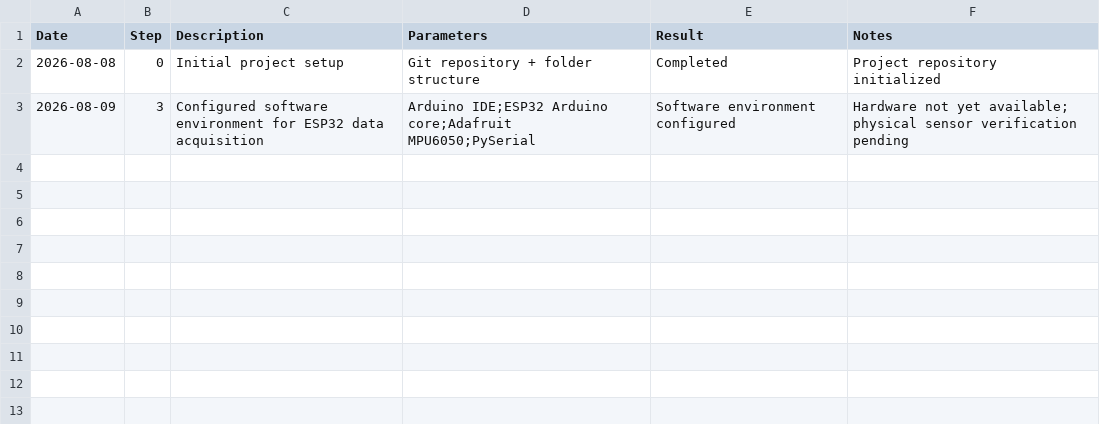
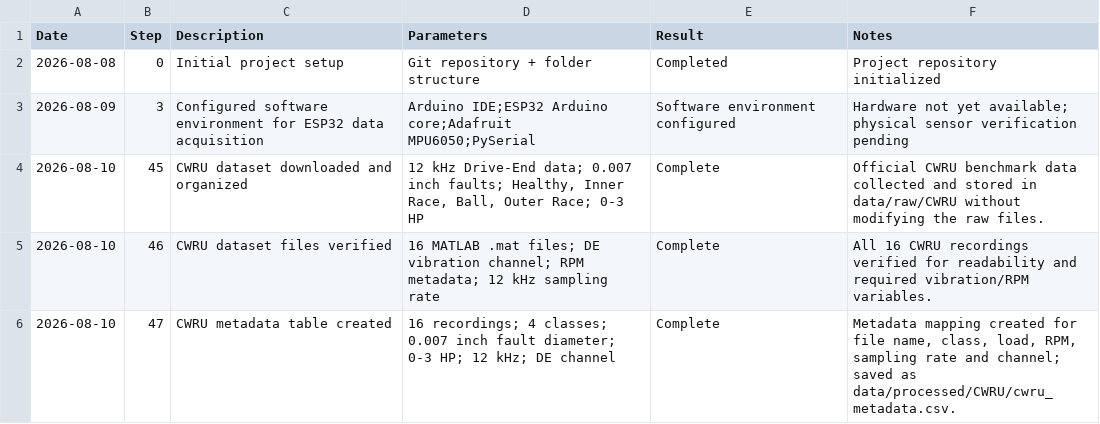
Before and after one commit to ArmaanAli971/TinyML-Vibration-Anomaly-Detection, a CSV file: experiment_log.csv, drawn as a sheet.

Commit message:
Complete CWRU dataset setup and metadata

```diff
--- a/experiment_log.csv
+++ b/experiment_log.csv
@@ -3 +3,4 @@ Date,Step,Description,Parameters,Result,Notes
 2026-08-09,3,Configured software environment for ESP32 data acquisition,Arduino IDE;ESP32 Arduino core;Adafruit MPU6050;PySerial,Software environment configured,Hardware not yet available; physical sensor verification pending
+2026-08-10,45,CWRU dataset downloaded and organized,"12 kHz Drive-End data; 0.007 inch faults; Healthy, Inner Race, Ball, Outer Race; 0-3 HP","Complete","Official CWRU benchmark data collected and stored in data/raw/CWRU without modifying the raw files."
+2026-08-10,46,CWRU dataset files verified,"16 MATLAB .mat files; DE vibration channel; RPM metadata; 12 kHz sampling rate","Complete","All 16 CWRU recordings verified for readability and required vibration/RPM variables."
+2026-08-10,47,CWRU metadata table created,"16 recordings; 4 classes; 0.007 inch fault diameter; 0-3 HP; 12 kHz; DE channel","Complete","Metadata mapping created for file name, class, load, RPM, sampling rate and channel; saved as data/processed/CWRU/cwru_metadata.csv."
```
Also changed, not shown: 21 other files.
